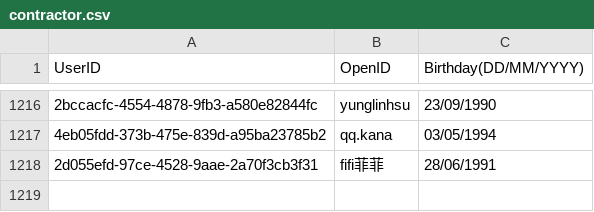
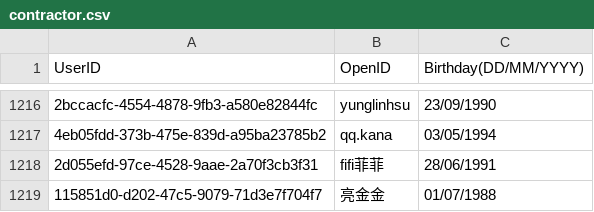
Before and after one commit to DanielSu17/17vpn, a CSV file: envs/prod/17app/contract/contractor.csv, drawn as a sheet; only a part is shown, gaps mark what is left out; the diff names each change by its address in the sheet, - before the commit and + after, or states it on an @@ line.

Commit message:
Add birthday of contractor
Test Plan: none

Reviewers: #backend

Differential Revision: https://media17.phacility.com/D2671

```diff
--- a/envs/prod/17app/contract/contractor.csv
+++ b/envs/prod/17app/contract/contractor.csv
+row 1219: 115851d0-d202-47c5-9079-71d3e7f704f7 | 亮金金 | 01/07/1988
```
